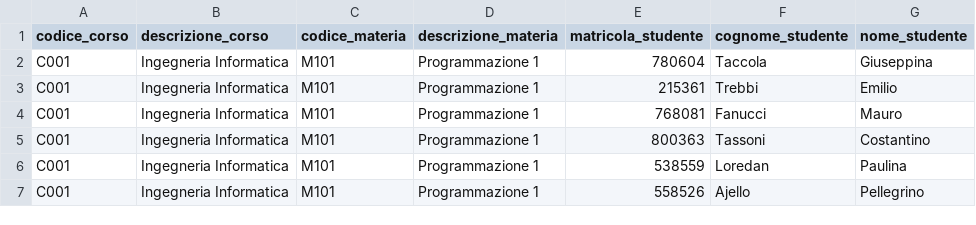
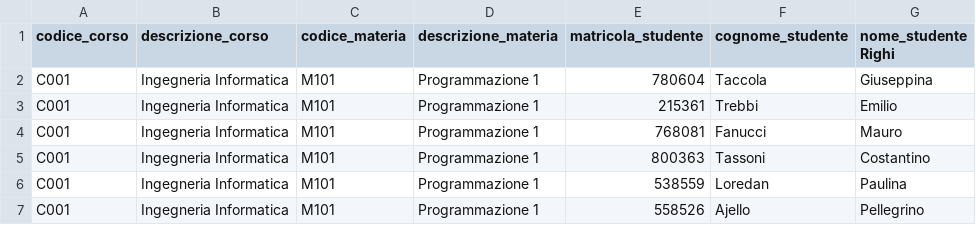
Before and after one commit to manghi89/progettoinfosalpallud, a CSV file: Progetto_info/corsi_studenti.csv, drawn as a sheet; only a part is shown.

```diff
--- a/Progetto_info/corsi_studenti.csv
+++ b/Progetto_info/corsi_studenti.csv
@@ -1,2 +1,2 @@
-codice_corso,descrizione_corso,codice_materia,descrizione_materia,matricola_studente,cognome_studente,nome_studente
+codice_corso,descrizione_corso,codice_materia,descrizione_materia,matricola_studente,cognome_studente,nome_studente Righi
 C001,Ingegneria Informatica,M101,Programmazione 1,780604,Taccola,Giuseppina
```
Also changed, not shown: 5 other files.
